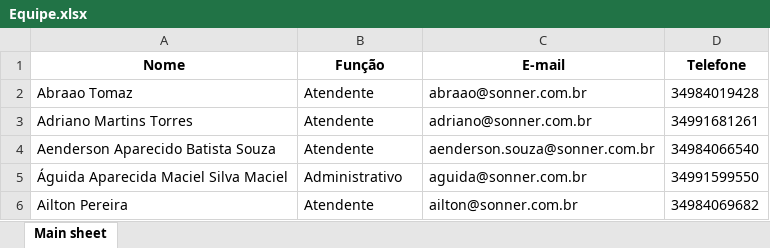
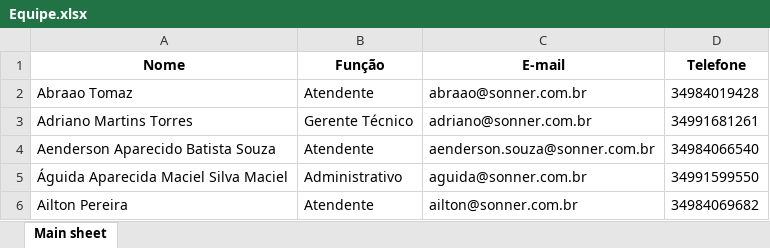
Before and after one commit to htasistemas/sgi, an Excel workbook: Equipe.xlsx, sheet Main sheet, drawn as a sheet; only a part is shown; values as stored, in another font and other column widths than the file's, no borders; the diff names each change by its address in the sheet, - before the commit and + after, or states it on an @@ line.

Commit message:
salvando alterações locais

```diff
--- a/Equipe.xlsx (sheet Main sheet)
+++ b/Equipe.xlsx (sheet Main sheet)
-B3 (Função): Atendente
+B3 (Função): Gerente Técnico
```
